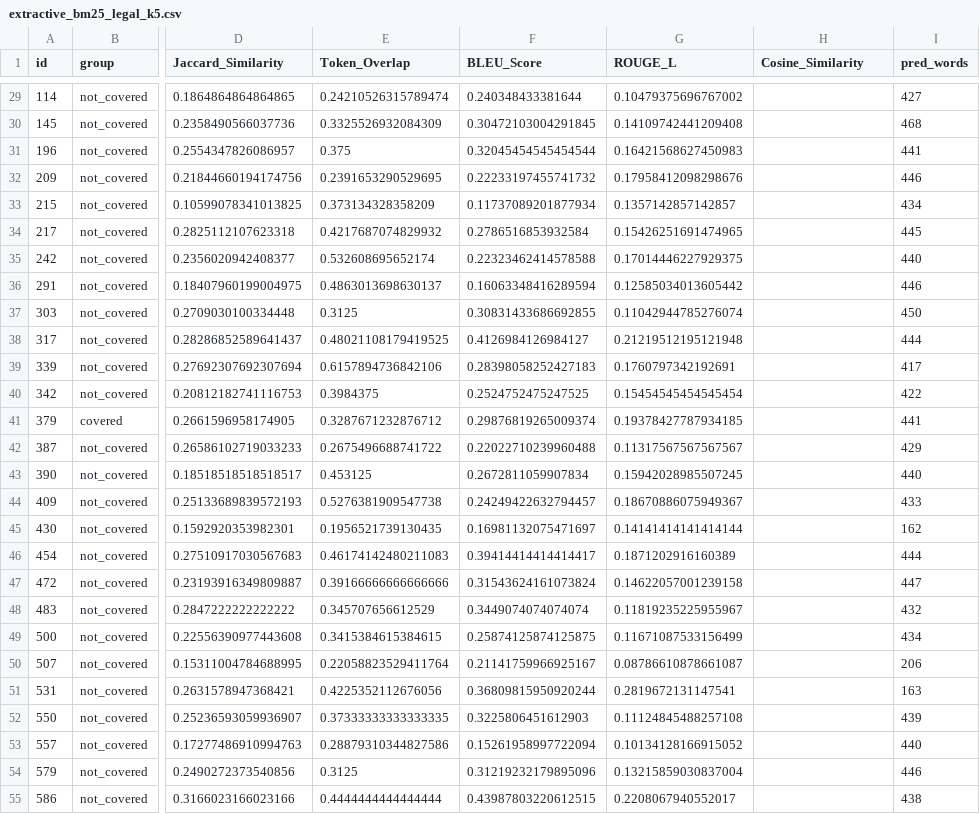
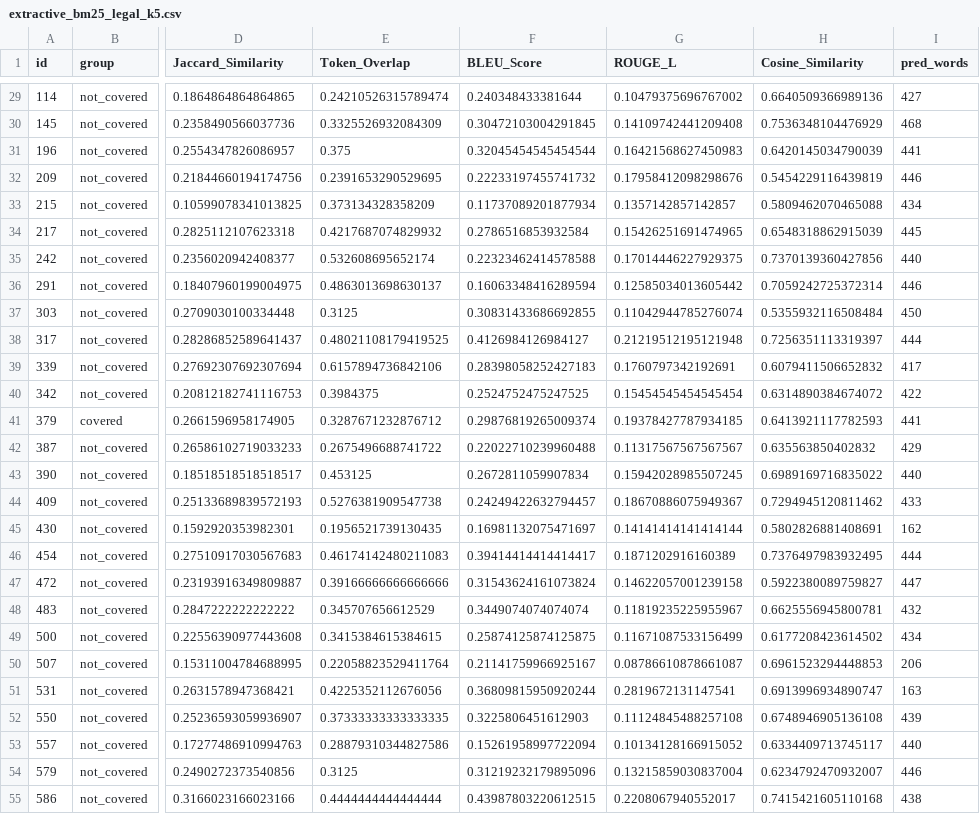
Before and after one commit to dinhthithuthuyduphong-bot/LAB, a CSV file: results/metrics/extractive_bm25_legal_k5.csv, drawn as a sheet; only a part is shown, gaps mark what is left out; the diff covers the shown part only; the diff names each change by its address in the sheet, - before the commit and + after, or states it on an @@ line.

```diff
--- a/results/metrics/extractive_bm25_legal_k5.csv
+++ b/results/metrics/extractive_bm25_legal_k5.csv
-H29 (Cosine_Similarity): (empty)
+H29 (Cosine_Similarity): 0.6640509366989136
-H30 (Cosine_Similarity): (empty)
+H30 (Cosine_Similarity): 0.7536348104476929
-H31 (Cosine_Similarity): (empty)
+H31 (Cosine_Similarity): 0.6420145034790039
-H32 (Cosine_Similarity): (empty)
+H32 (Cosine_Similarity): 0.5454229116439819
-H33 (Cosine_Similarity): (empty)
+H33 (Cosine_Similarity): 0.5809462070465088
-H34 (Cosine_Similarity): (empty)
+H34 (Cosine_Similarity): 0.6548318862915039
-H35 (Cosine_Similarity): (empty)
+H35 (Cosine_Similarity): 0.7370139360427856
-H36 (Cosine_Similarity): (empty)
+H36 (Cosine_Similarity): 0.7059242725372314
-H37 (Cosine_Similarity): (empty)
+H37 (Cosine_Similarity): 0.5355932116508484
-H38 (Cosine_Similarity): (empty)
+H38 (Cosine_Similarity): 0.7256351113319397
-H39 (Cosine_Similarity): (empty)
+H39 (Cosine_Similarity): 0.6079411506652832
-H40 (Cosine_Similarity): (empty)
+H40 (Cosine_Similarity): 0.6314890384674072
-H41 (Cosine_Similarity): (empty)
+H41 (Cosine_Similarity): 0.6413921117782593
-H42 (Cosine_Similarity): (empty)
+H42 (Cosine_Similarity): 0.635563850402832
-H43 (Cosine_Similarity): (empty)
+H43 (Cosine_Similarity): 0.6989169716835022
-H44 (Cosine_Similarity): (empty)
+H44 (Cosine_Similarity): 0.7294945120811462
-H45 (Cosine_Similarity): (empty)
+H45 (Cosine_Similarity): 0.5802826881408691
-H46 (Cosine_Similarity): (empty)
+H46 (Cosine_Similarity): 0.7376497983932495
-H47 (Cosine_Similarity): (empty)
+H47 (Cosine_Similarity): 0.5922380089759827
-H48 (Cosine_Similarity): (empty)
+H48 (Cosine_Similarity): 0.6625556945800781
-H49 (Cosine_Similarity): (empty)
+H49 (Cosine_Similarity): 0.6177208423614502
-H50 (Cosine_Similarity): (empty)
+H50 (Cosine_Similarity): 0.6961523294448853
-H51 (Cosine_Similarity): (empty)
+H51 (Cosine_Similarity): 0.6913996934890747
-H52 (Cosine_Similarity): (empty)
+H52 (Cosine_Similarity): 0.6748946905136108
-H53 (Cosine_Similarity): (empty)
+H53 (Cosine_Similarity): 0.6334409713745117
-H54 (Cosine_Similarity): (empty)
+H54 (Cosine_Similarity): 0.6234792470932007
-H55 (Cosine_Similarity): (empty)
+H55 (Cosine_Similarity): 0.7415421605110168
```
Also changed, not shown: 173 edited cells elsewhere in this file, results/metrics/extractive_bm25_baseline_k5.csv, results/metrics/summary.csv, 41 other files.
